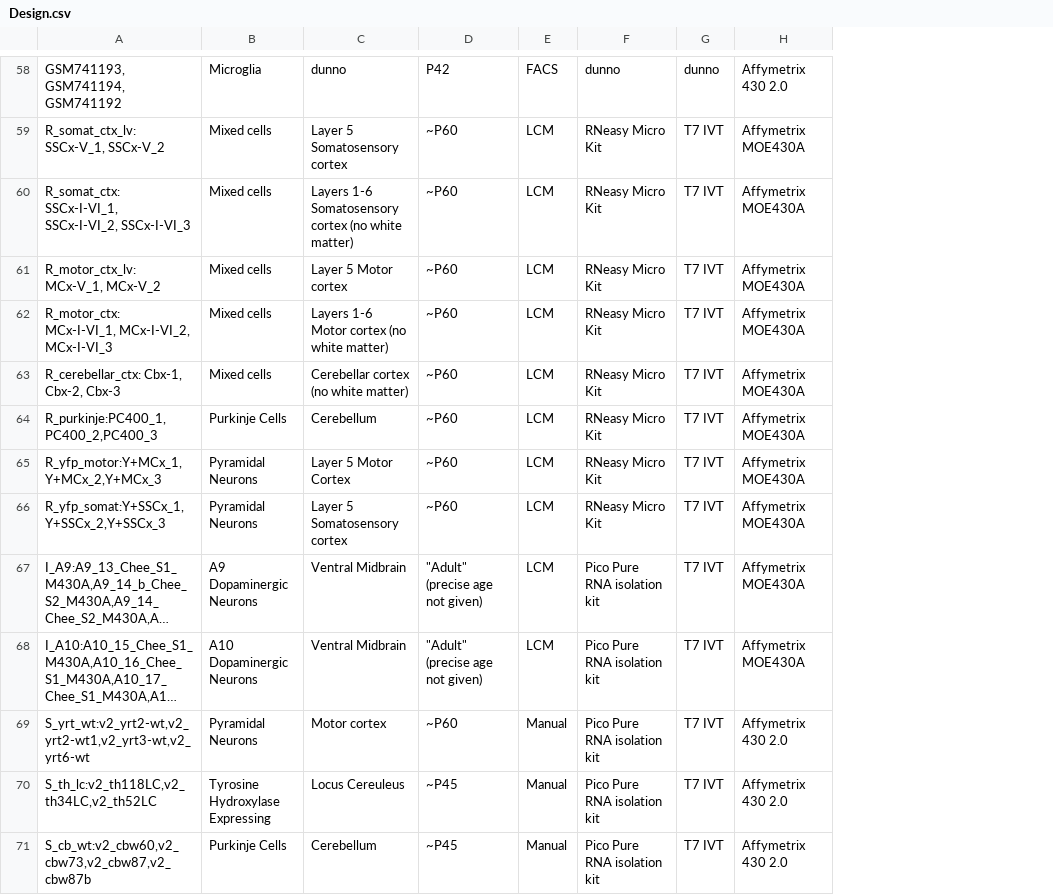
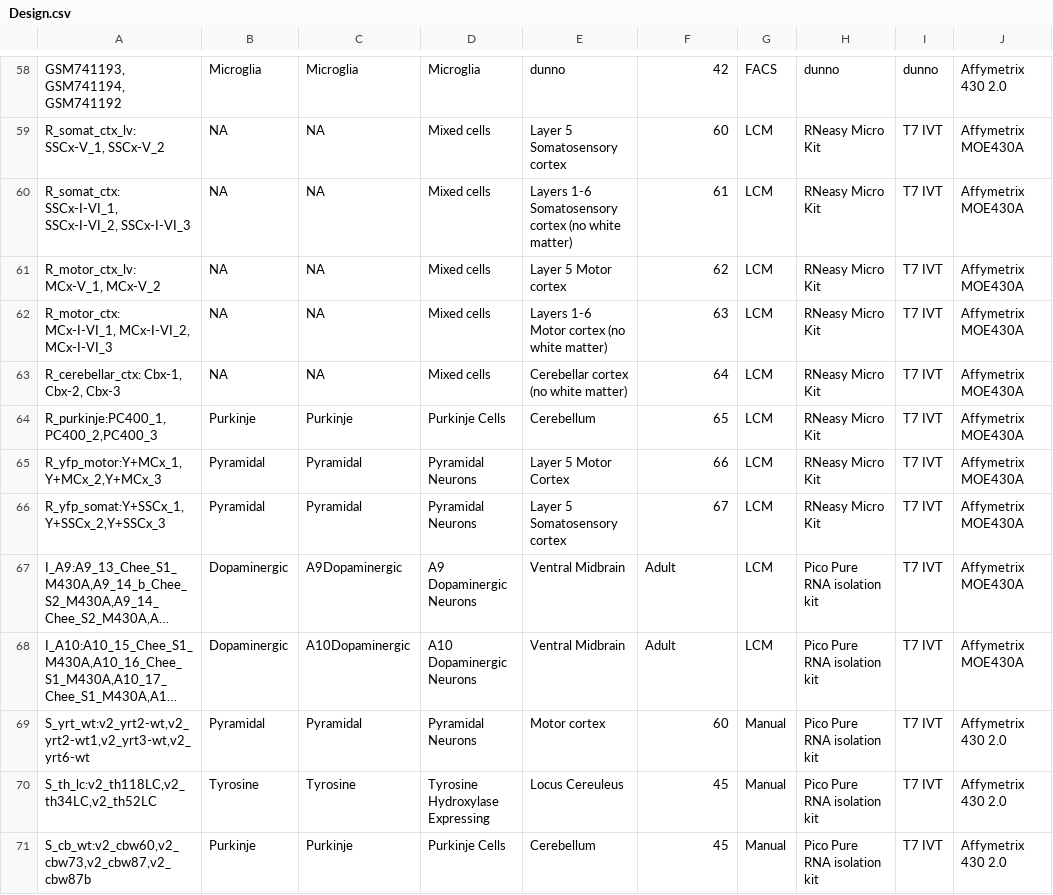
Before and after one commit to oganm/masterOfCellTypes, a CSV file: Design.csv, drawn as a sheet; only a part is shown, gaps mark what is left out; long unchanged cells end in …; addresses are those after the commit; the diff covers the shown part only; the diff names each change by its address in the sheet, - before the commit and + after, or states it on an @@ line.

```diff
--- a/Design.csv
+++ b/Design.csv
+column B, rows 58-71: Microglia | NA | NA | NA | NA | NA | Purkinje | Pyramidal | Pyramidal | Dopaminergic | Dopaminergic | Pyramidal | Tyrosine | Purkinje
+column C, rows 58-71: Microglia | NA | NA | NA | NA | NA | Purkinje | Pyramidal | Pyramidal | A9Dopaminergic | A10Dopaminergic | Pyramidal | Tyrosine | Purkinje
-F58: P42
+F58: 42
-F59: ~P60
+F59: 60
-F60: ~P60
+F60: 61
-F61: ~P60
+F61: 62
-F62: ~P60
+F62: 63
-F63: ~P60
+F63: 64
-F64: ~P60
+F64: 65
-F65: ~P60
+F65: 66
-F66: ~P60
+F66: 67
-F67:F68: "Adult" (precise age not given)
+F67:F68: Adult
-F69: ~P60
+F69: 60
-F70:F71: ~P45
+F70:F71: 45
```
Also changed, not shown: 88 edited cells elsewhere in this file, 2 other files.
